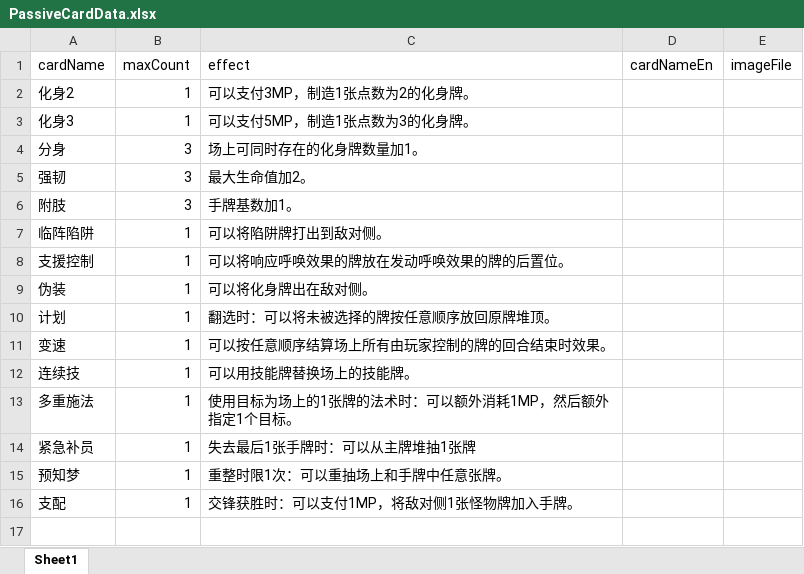
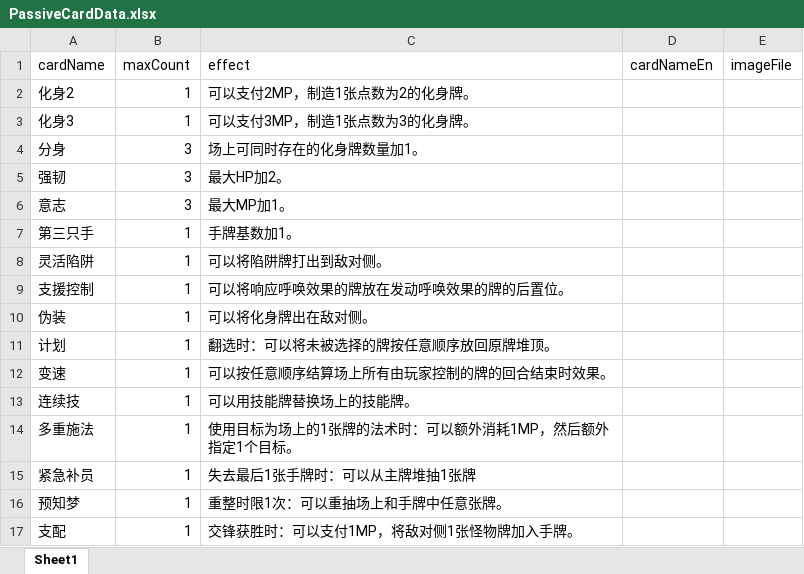
Before and after one commit to TinglePan/DungeonCrawlDeckMasterTTS, an Excel workbook: sheet/PassiveCardData.xlsx, sheet Sheet1, drawn as a sheet; values as stored, in another font and other column widths than the file's, no borders; removed rows and columns are numbered as before the commit, all else as after; the diff names each change by its address in the sheet, - before the commit and + after, or states it on an @@ line.

```diff
--- a/sheet/PassiveCardData.xlsx (sheet Sheet1)
+++ b/sheet/PassiveCardData.xlsx (sheet Sheet1)
-C2 (effect): 可以支付3MP，制造1张点数为2的化身牌。
+C2 (effect): 可以支付2MP，制造1张点数为2的化身牌。
-C3 (effect): 可以支付5MP，制造1张点数为3的化身牌。
+C3 (effect): 可以支付3MP，制造1张点数为3的化身牌。
-C5 (effect): 最大生命值加2。
+C5 (effect): 最大HP加2。
-row 6: 附肢 | 3 | 手牌基数加1。
+row 6: 意志 | 3 | 最大MP加1。
+row 7: 第三只手 | 1 | 手牌基数加1。
-A8 (cardName): 临阵陷阱
+A8 (cardName): 灵活陷阱
```
Also changed, not shown: sheet/EventCardData.xlsx, sheet/ItemCardData.xlsx, 5 other files.
